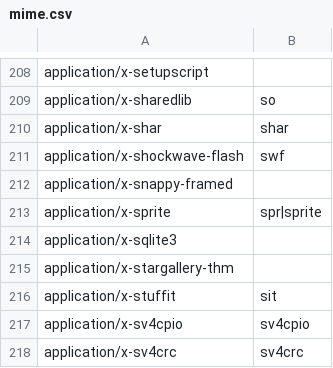
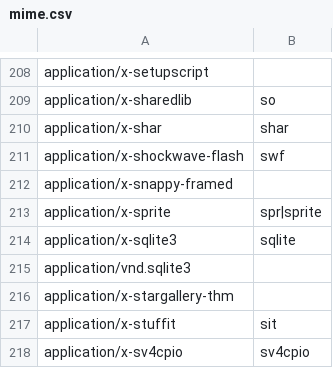
Before and after one commit to sist2app/sist2, a CSV file: scripts/mime.csv, drawn as a sheet; only a part is shown, gaps mark what is left out; the shorter side is filled out with more unchanged rows.

Commit message:
Fix walk() root error propagation and path join for /, add vnd.sqlite3 mime

```diff
--- a/scripts/mime.csv
+++ b/scripts/mime.csv
@@ -213,3 +213,4 @@ application/x-snappy-framed,
 application/x-sprite, spr|sprite
-application/x-sqlite3,
+application/x-sqlite3, sqlite
+application/vnd.sqlite3,
 application/x-stargallery-thm,
```
Also changed, not shown: 2 other files.
